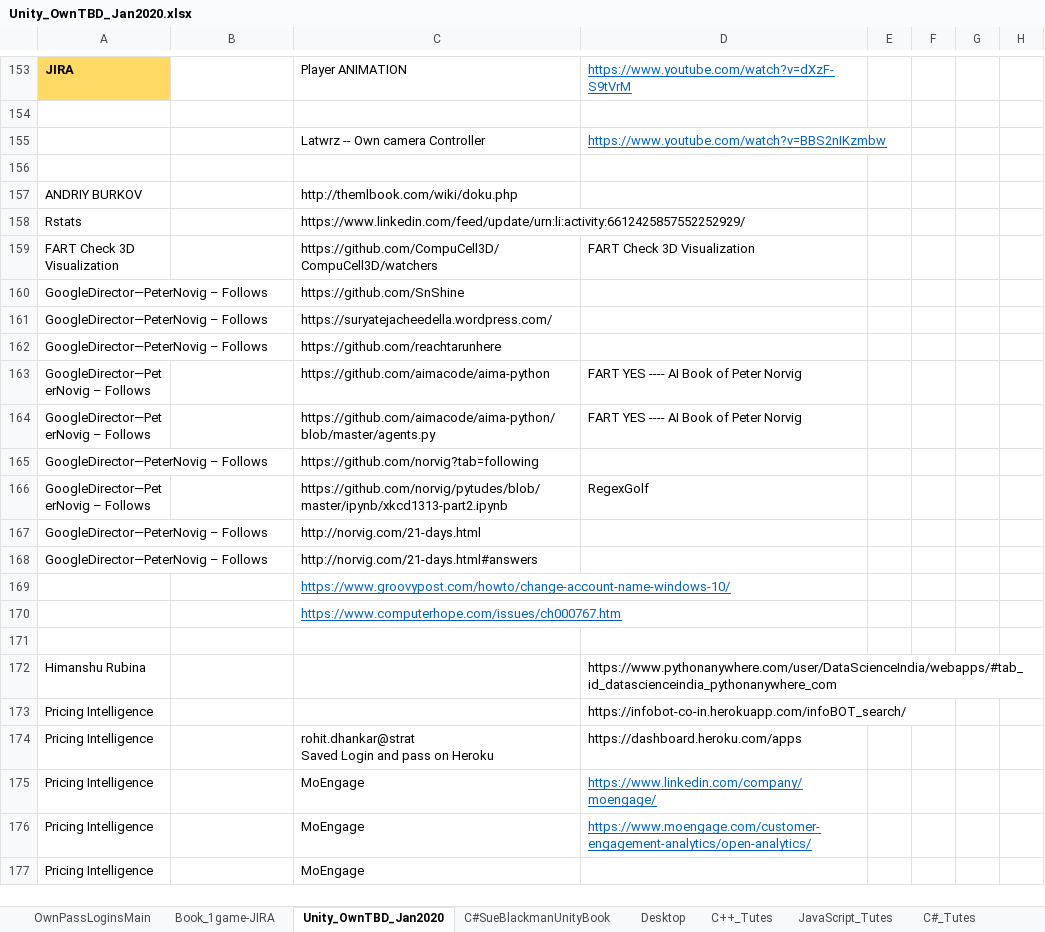
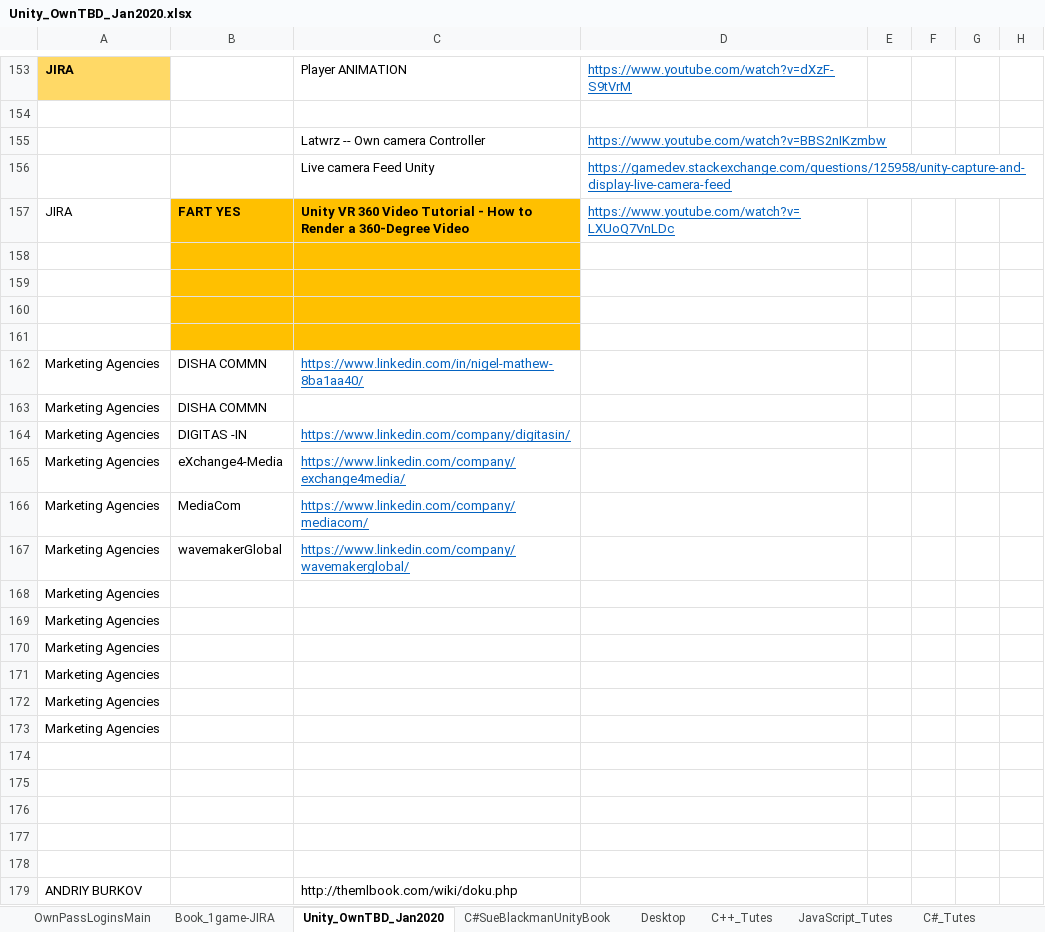
Before and after one commit to UnrealGameLab/unity3d_car_terrain, an Excel workbook: Unity_OwnTBD_Jan2020.xlsx, sheet Unity_OwnTBD_Jan2020, drawn as a sheet; only a part is shown, gaps mark what is left out; the shorter side is filled out with more unchanged rows; values as stored, in another font and other column widths than the file's, no borders; the diff covers the shown part only; the diff names each change by its address in the sheet, - before the commit and + after, or states it on an @@ line.

```diff
--- a/Unity_OwnTBD_Jan2020.xlsx (sheet Unity_OwnTBD_Jan2020)
+++ b/Unity_OwnTBD_Jan2020.xlsx (sheet Unity_OwnTBD_Jan2020)
+row 156:  |  | Live camera Feed Unity | https://gamedev.stackexchange.com/questions/125958/unity-capture-and-display-live-camera-feed
+row 157: JIRA | FART YES | Unity VR 360 Video Tutorial - How to Render a 360-Degree Video | https://www.youtube.com/watch?v=LXUoQ7VnLDc
+row 158: (empty)
+row 159: (empty)
+row 160: (empty)
+row 161: (empty)
+row 162: Marketing Agencies | DISHA COMMN | https://www.linkedin.com/in/nigel-mathew-8ba1aa40/
+row 163: Marketing Agencies | DISHA COMMN
+row 164: Marketing Agencies | DIGITAS -IN | https://www.linkedin.com/company/digitasin/
+row 165: Marketing Agencies | eXchange4-Media | https://www.linkedin.com/company/exchange4media/
+row 166: Marketing Agencies | MediaCom | https://www.linkedin.com/company/mediacom/
+row 167: Marketing Agencies | wavemakerGlobal | https://www.linkedin.com/company/wavemakerglobal/
+row 168: Marketing Agencies
+row 169: Marketing Agencies
+row 170: Marketing Agencies
+row 171: Marketing Agencies
+row 172: Marketing Agencies
+row 173: Marketing Agencies
+row 174: (empty)
+row 175: (empty)
+row 176: (empty)
+row 177: (empty)
```
Also changed, not shown: 17 added rows and 8 edited cells elsewhere in this sheet, sheet Book_1game-JIRA, sheet OwnPassLoginsMain.
